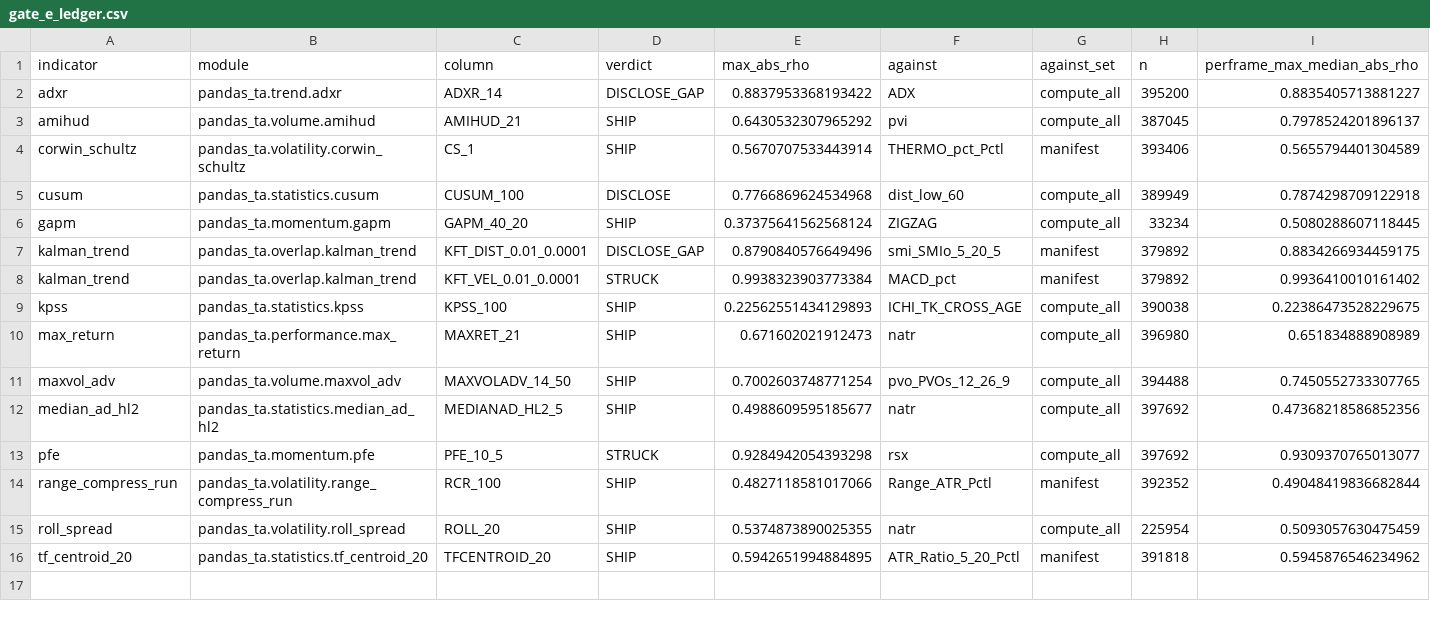
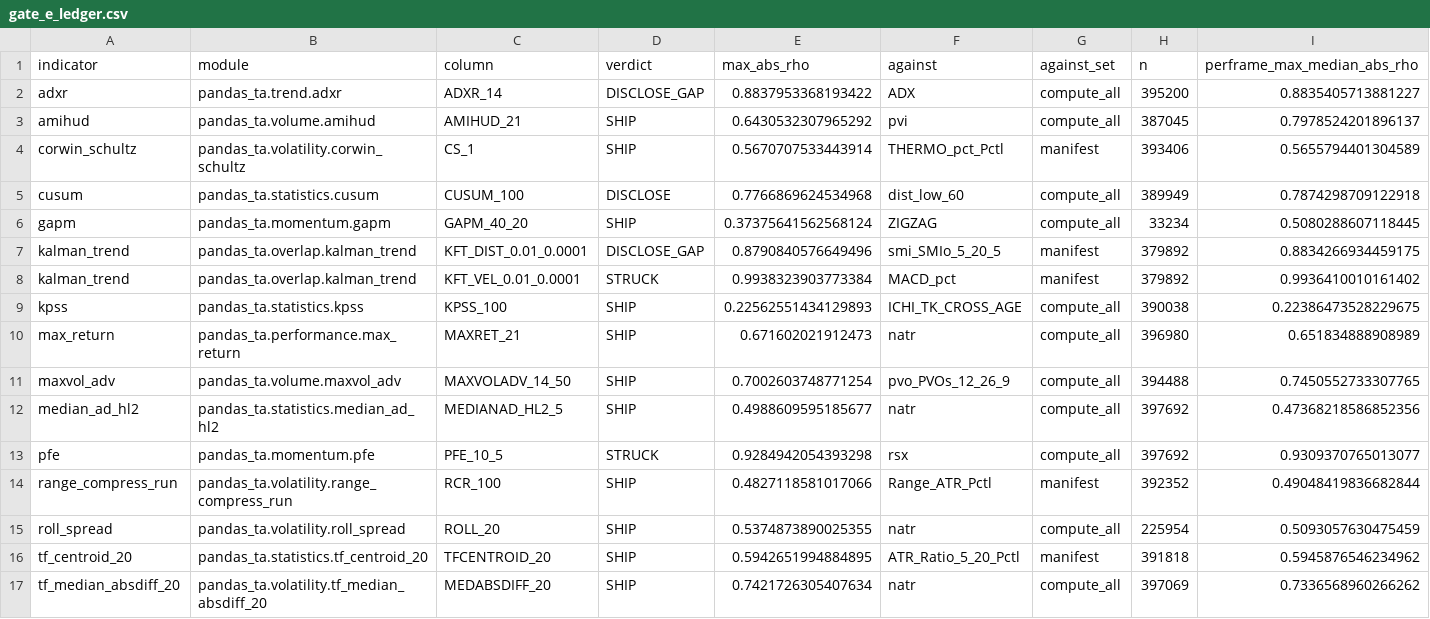
Before and after one commit to TolgaUyanik/PandasTa, a CSV file: docs/gate_e_ledger.csv, drawn as a sheet; only a part is shown; rows hold the shown columns only; the diff names each change by its address in the sheet, - before the commit and + after, or states it on an @@ line.

```diff
--- a/docs/gate_e_ledger.csv
+++ b/docs/gate_e_ledger.csv
+row 17: tf_median_absdiff_20 | pandas_ta.volatility.tf_median_absdiff_20 | MEDABSDIFF_20 | SHIP | 0.7421726305407634 | natr | compute_all | 397069 | 0.7336568960266262
```
Also changed, not shown: 7 other files.
